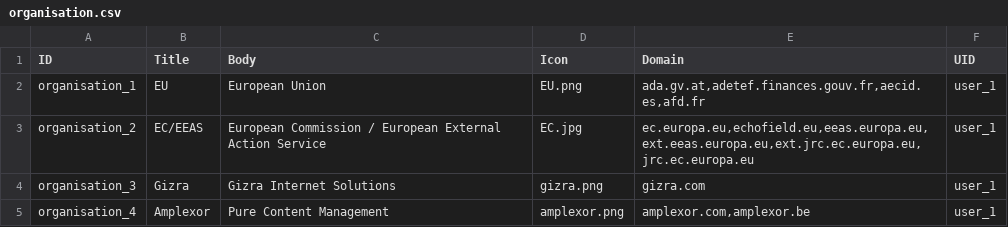
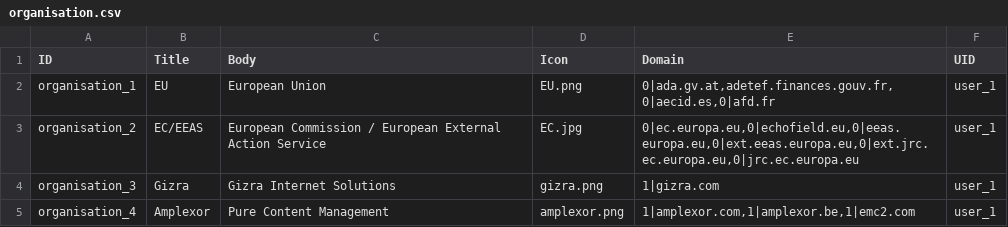
Before and after one commit to capacity4dev/capacity4more, a CSV file: capacity4more/modules/c4m/demo/c4m_demo_content/csv/node/organisation.csv, drawn as a sheet.

Commit message:
Updated demo content to support multivalue domain field in organisation content type

```diff
--- a/capacity4more/modules/c4m/demo/c4m_demo_content/csv/node/organisation.csv
+++ b/capacity4more/modules/c4m/demo/c4m_demo_content/csv/node/organisation.csv
@@ -1,5 +1,5 @@
 ID,Title,Body,Icon,Domain,UID
-organisation_1,EU,European Union,EU.png,"ada.gv.at,adetef.finances.gouv.fr,aecid.es,afd.fr",user_1
-organisation_2,EC/EEAS,European Commission / European External Action Service,EC.jpg,"ec.europa.eu,echofield.eu,eeas.europa.eu,ext.eeas.europa.eu,ext.jrc.ec.europa.eu,jrc.ec.europa.eu",user_1
-organisation_3,Gizra,Gizra Internet Solutions,gizra.png,"gizra.com",user_1
-organisation_4,Amplexor,Pure Content Management,amplexor.png,"amplexor.com,amplexor.be",user_1
+organisation_1,EU,European Union,EU.png,"0|ada.gv.at,adetef.finances.gouv.fr,0|aecid.es,0|afd.fr",user_1
+organisation_2,EC/EEAS,European Commission / European External Action Service,EC.jpg,"0|ec.europa.eu,0|echofield.eu,0|eeas.europa.eu,0|ext.eeas.europa.eu,0|ext.jrc.ec.europa.eu,0|jrc.ec.europa.eu",user_1
+organisation_3,Gizra,Gizra Internet Solutions,gizra.png,"1|gizra.com",user_1
+organisation_4,Amplexor,Pure Content Management,amplexor.png,"1|amplexor.com,1|amplexor.be,1|emc2.com",user_1
```
Also changed, not shown: 2 other files.
